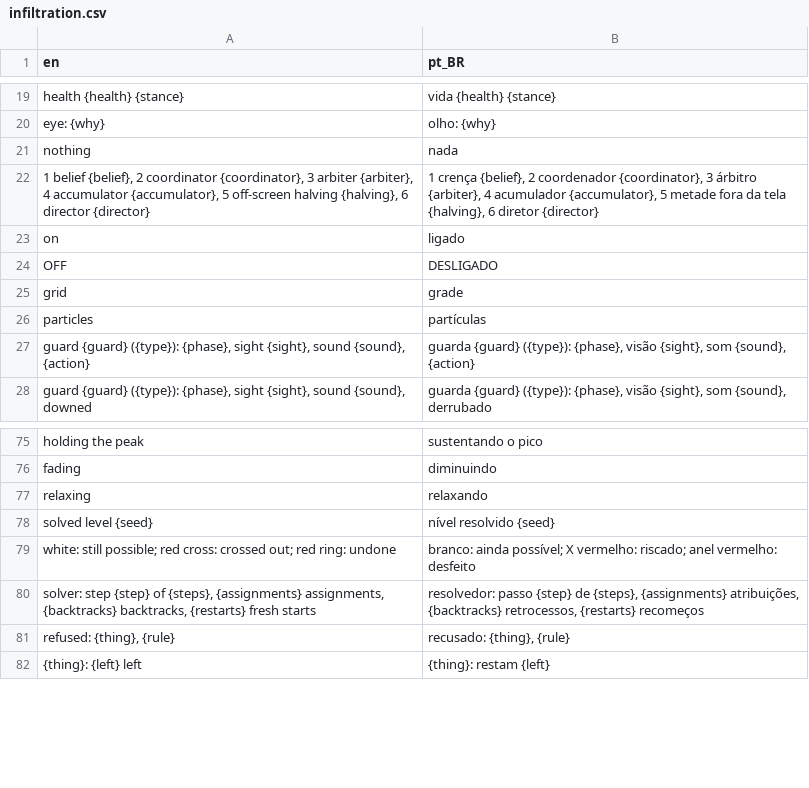
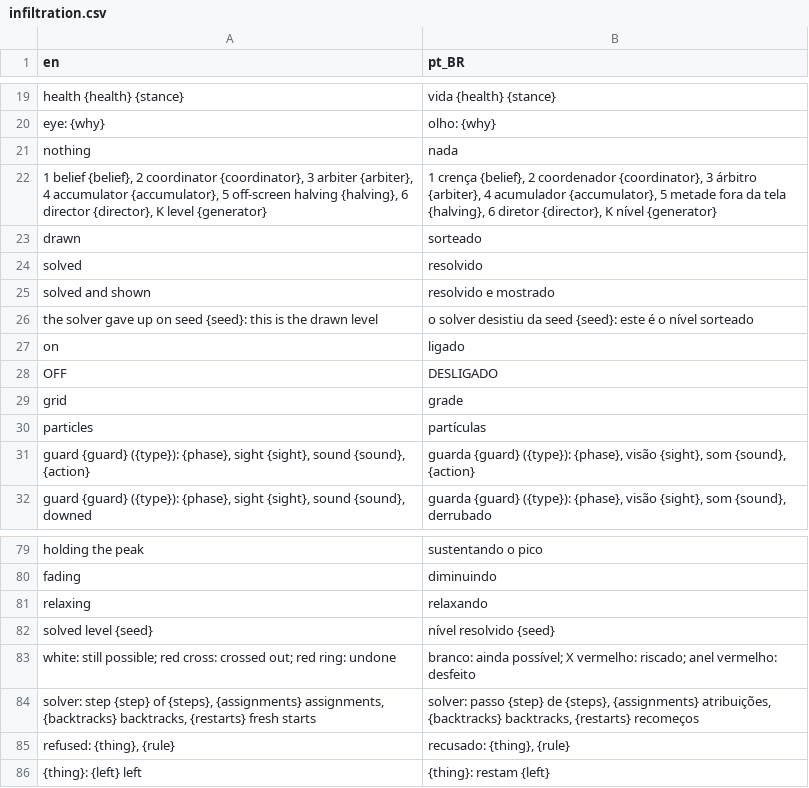
Before and after one commit to boscocp/game-ai-kit, a CSV file: godot/locale/infiltration.csv, drawn as a sheet; only a part is shown, gaps mark what is left out.

```diff
--- a/godot/locale/infiltration.csv
+++ b/godot/locale/infiltration.csv
@@ -21,3 +21,7 @@ health {health}   {stance},vida {health}   {stance}
 nothing,nada
-"1 belief {belief}, 2 coordinator {coordinator}, 3 arbiter {arbiter}, 4 accumulator {accumulator}, 5 off-screen halving {halving}, 6 director {director}","1 crença {belief}, 2 coordenador {coordinator}, 3 árbitro {arbiter}, 4 acumulador {accumulator}, 5 metade fora da tela {halving}, 6 diretor {director}"
+"1 belief {belief}, 2 coordinator {coordinator}, 3 arbiter {arbiter}, 4 accumulator {accumulator}, 5 off-screen halving {halving}, 6 director {director}, K level {generator}","1 crença {belief}, 2 coordenador {coordinator}, 3 árbitro {arbiter}, 4 acumulador {accumulator}, 5 metade fora da tela {halving}, 6 diretor {director}, K nível {generator}"
+drawn,sorteado
+solved,resolvido
+solved and shown,resolvido e mostrado
+"the solver gave up on seed {seed}: this is the drawn level","o solver desistiu da seed {seed}: este é o nível sorteado"
 on,ligado
@@ -79,3 +83,3 @@ solved level {seed},nível resolvido {seed}
 "white: still possible; red cross: crossed out; red ring: undone","branco: ainda possível; X vermelho: riscado; anel vermelho: desfeito"
-"solver: step {step} of {steps}, {assignments} assignments, {backtracks} backtracks, {restarts} fresh starts","resolvedor: passo {step} de {steps}, {assignments} atribuições, {backtracks} retrocessos, {restarts} recomeços"
+"solver: step {step} of {steps}, {assignments} assignments, {backtracks} backtracks, {restarts} fresh starts","solver: passo {step} de {steps}, {assignments} atribuições, {backtracks} backtracks, {restarts} recomeços"
 "refused: {thing}, {rule}","recusado: {thing}, {rule}"
```
Also changed, not shown: 20 other files.
